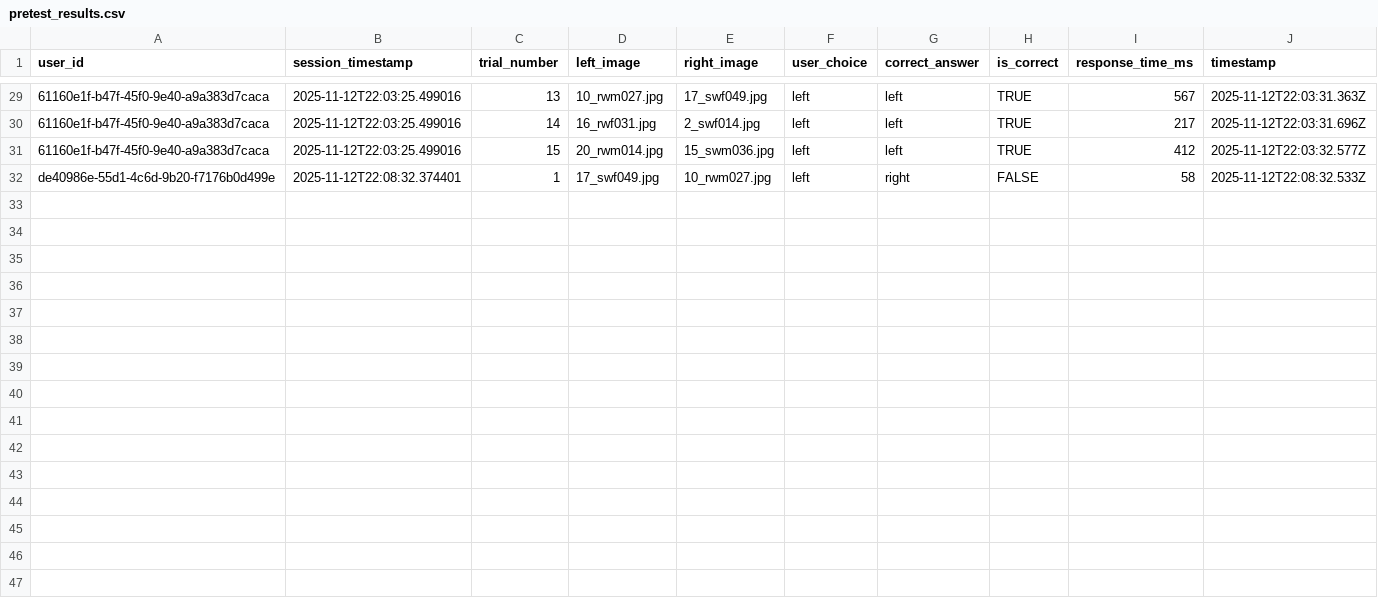
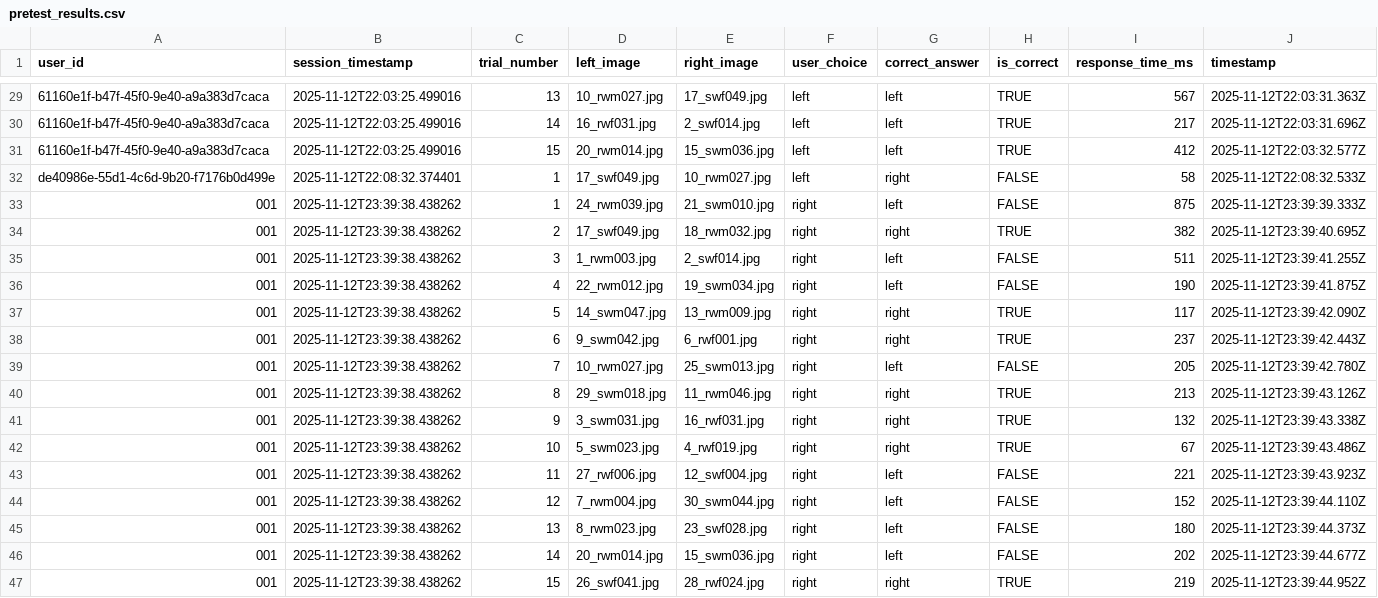
Before and after one commit to saakshigowda/ai-kiosk, a CSV file: backend/data/pretest_results.csv, drawn as a sheet; only a part is shown, gaps mark what is left out.

```diff
--- a/backend/data/pretest_results.csv
+++ b/backend/data/pretest_results.csv
@@ -32 +32,16 @@ user_id,session_timestamp,trial_number,left_image,right_image,user_choice,correc
 de40986e-55d1-4c6d-9b20-f7176b0d499e,2025-11-12T22:08:32.374401,1,17_swf049.jpg,10_rwm027.jpg,left,right,FALSE,58,2025-11-12T22:08:32.533Z
+001,2025-11-12T23:39:38.438262,1,24_rwm039.jpg,21_swm010.jpg,right,left,FALSE,875,2025-11-12T23:39:39.333Z
+001,2025-11-12T23:39:38.438262,2,17_swf049.jpg,18_rwm032.jpg,right,right,TRUE,382,2025-11-12T23:39:40.695Z
+001,2025-11-12T23:39:38.438262,3,1_rwm003.jpg,2_swf014.jpg,right,left,FALSE,511,2025-11-12T23:39:41.255Z
+001,2025-11-12T23:39:38.438262,4,22_rwm012.jpg,19_swm034.jpg,right,left,FALSE,190,2025-11-12T23:39:41.875Z
+001,2025-11-12T23:39:38.438262,5,14_swm047.jpg,13_rwm009.jpg,right,right,TRUE,117,2025-11-12T23:39:42.090Z
+001,2025-11-12T23:39:38.438262,6,9_swm042.jpg,6_rwf001.jpg,right,right,TRUE,237,2025-11-12T23:39:42.443Z
+001,2025-11-12T23:39:38.438262,7,10_rwm027.jpg,25_swm013.jpg,right,left,FALSE,205,2025-11-12T23:39:42.780Z
+001,2025-11-12T23:39:38.438262,8,29_swm018.jpg,11_rwm046.jpg,right,right,TRUE,213,2025-11-12T23:39:43.126Z
+001,2025-11-12T23:39:38.438262,9,3_swm031.jpg,16_rwf031.jpg,right,right,TRUE,132,2025-11-12T23:39:43.338Z
+001,2025-11-12T23:39:38.438262,10,5_swm023.jpg,4_rwf019.jpg,right,right,TRUE,67,2025-11-12T23:39:43.486Z
+001,2025-11-12T23:39:38.438262,11,27_rwf006.jpg,12_swf004.jpg,right,left,FALSE,221,2025-11-12T23:39:43.923Z
+001,2025-11-12T23:39:38.438262,12,7_rwm004.jpg,30_swm044.jpg,right,left,FALSE,152,2025-11-12T23:39:44.110Z
+001,2025-11-12T23:39:38.438262,13,8_rwm023.jpg,23_swf028.jpg,right,left,FALSE,180,2025-11-12T23:39:44.373Z
+001,2025-11-12T23:39:38.438262,14,20_rwm014.jpg,15_swm036.jpg,right,left,FALSE,202,2025-11-12T23:39:44.677Z
+001,2025-11-12T23:39:38.438262,15,26_swf041.jpg,28_rwf024.jpg,right,right,TRUE,219,2025-11-12T23:39:44.952Z
```
Also changed, not shown: backend/data/demo_results.csv, backend/data/phase2_results.csv, 6 other files.
